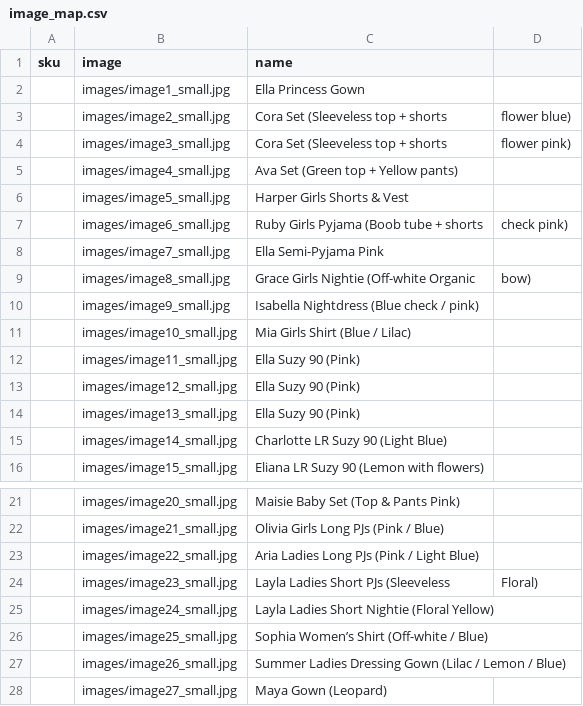
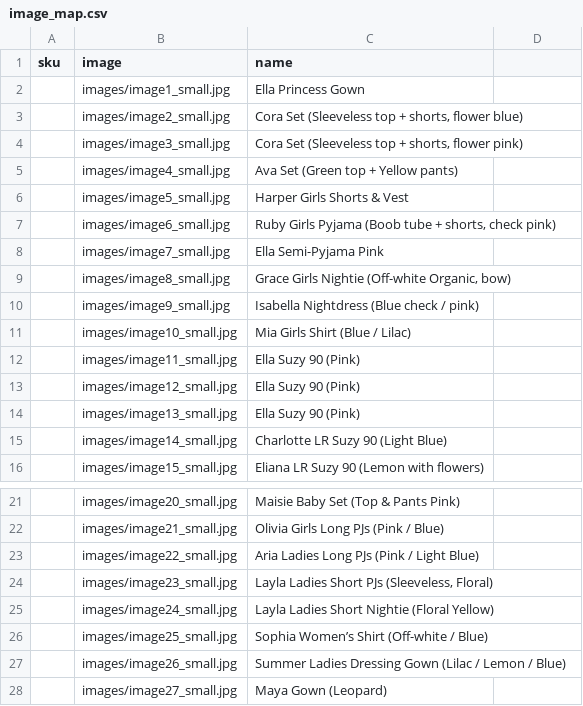
Before and after one commit to Anya916/marleen-molenaar-wholesale, a CSV file: image_map.csv, drawn as a sheet; only a part is shown, gaps mark what is left out; the diff names each change by its address in the sheet, - before the commit and + after, or states it on an @@ line.

Commit message:
Update image_map.csv

```diff
--- a/image_map.csv
+++ b/image_map.csv
-C3 (name): Cora Set (Sleeveless top + shorts
+C3 (name): Cora Set (Sleeveless top + shorts, flower blue)
-D3: flower blue)
+D3: (empty)
-C4 (name): Cora Set (Sleeveless top + shorts
+C4 (name): Cora Set (Sleeveless top + shorts, flower pink)
-D4: flower pink)
+D4: (empty)
-C7 (name): Ruby Girls Pyjama (Boob tube + shorts
+C7 (name): Ruby Girls Pyjama (Boob tube + shorts, check pink)
-D7: check pink)
+D7: (empty)
-C9 (name): Grace Girls Nightie (Off-white Organic
+C9 (name): Grace Girls Nightie (Off-white Organic, bow)
-D9: bow)
+D9: (empty)
-C24 (name): Layla Ladies Short PJs (Sleeveless
+C24 (name): Layla Ladies Short PJs (Sleeveless, Floral)
-D24: Floral)
+D24: (empty)
```
